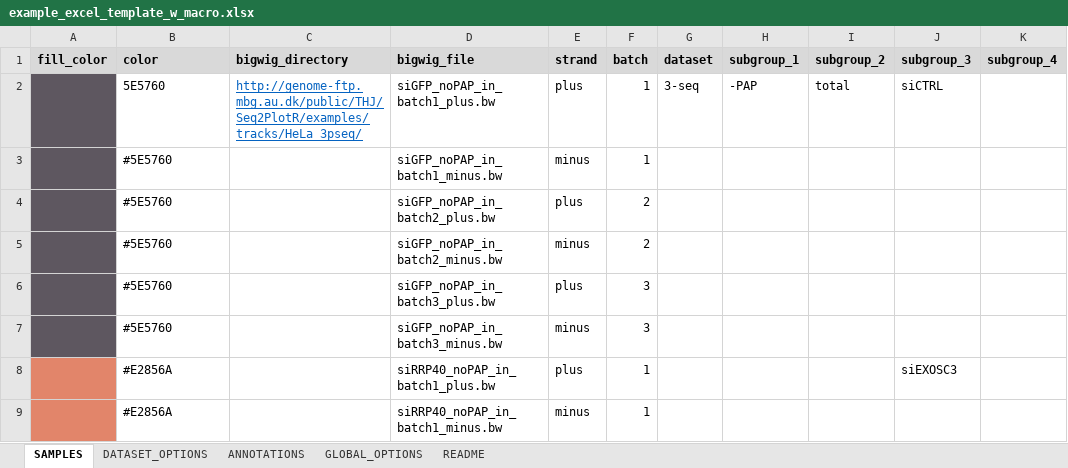
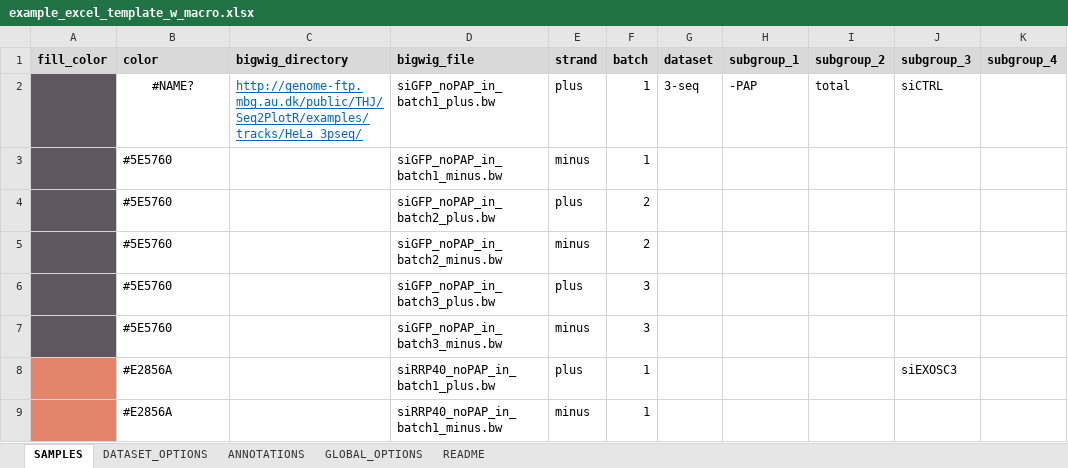
Before and after one commit to THJlab/seqNdisplayR, an Excel workbook: inst/extdata/example_excel_template_w_macro.xlsx, sheet SAMPLES, drawn as a sheet; only a part is shown; values as stored, in another font and other column widths than the file's, no borders; the diff names each change by its address in the sheet, - before the commit and + after, or states it on an @@ line.

```diff
--- a/inst/extdata/example_excel_template_w_macro.xlsx (sheet SAMPLES)
+++ b/inst/extdata/example_excel_template_w_macro.xlsx (sheet SAMPLES)
-B2 (color): 5E5760
+B2 (color): #NAME?
-B2 alignment: left
+B2 alignment: center
```
Also changed, not shown: inst/extdata/empty_excel.xlsx, inst/extdata/seqNdisplayR_sample_sheet_elaborate.xlsx, 1 other file.
